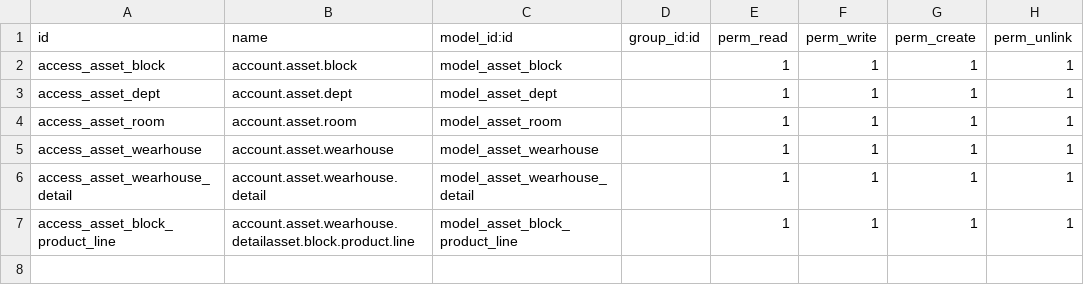
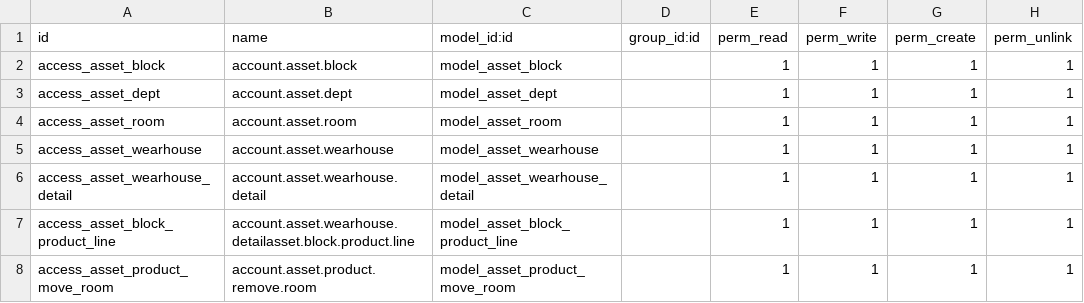
Before and after one commit to HuynhEmCuong/Odoo-Module-Dev, a CSV file: eiu_asset/security/ir.model.access.csv, drawn as a sheet.

Commit message:
move product

```diff
--- a/eiu_asset/security/ir.model.access.csv
+++ b/eiu_asset/security/ir.model.access.csv
@@ -7 +7,2 @@ access_asset_wearhouse_detail,account.asset.wearhouse.detail,model_asset_wearhou
 access_asset_block_product_line,account.asset.wearhouse.detailasset.block.product.line,model_asset_block_product_line,,1,1,1,1
+access_asset_product_move_room,account.asset.product.remove.room,model_asset_product_move_room,,1,1,1,1
```
Also changed, not shown: 16 other files.
